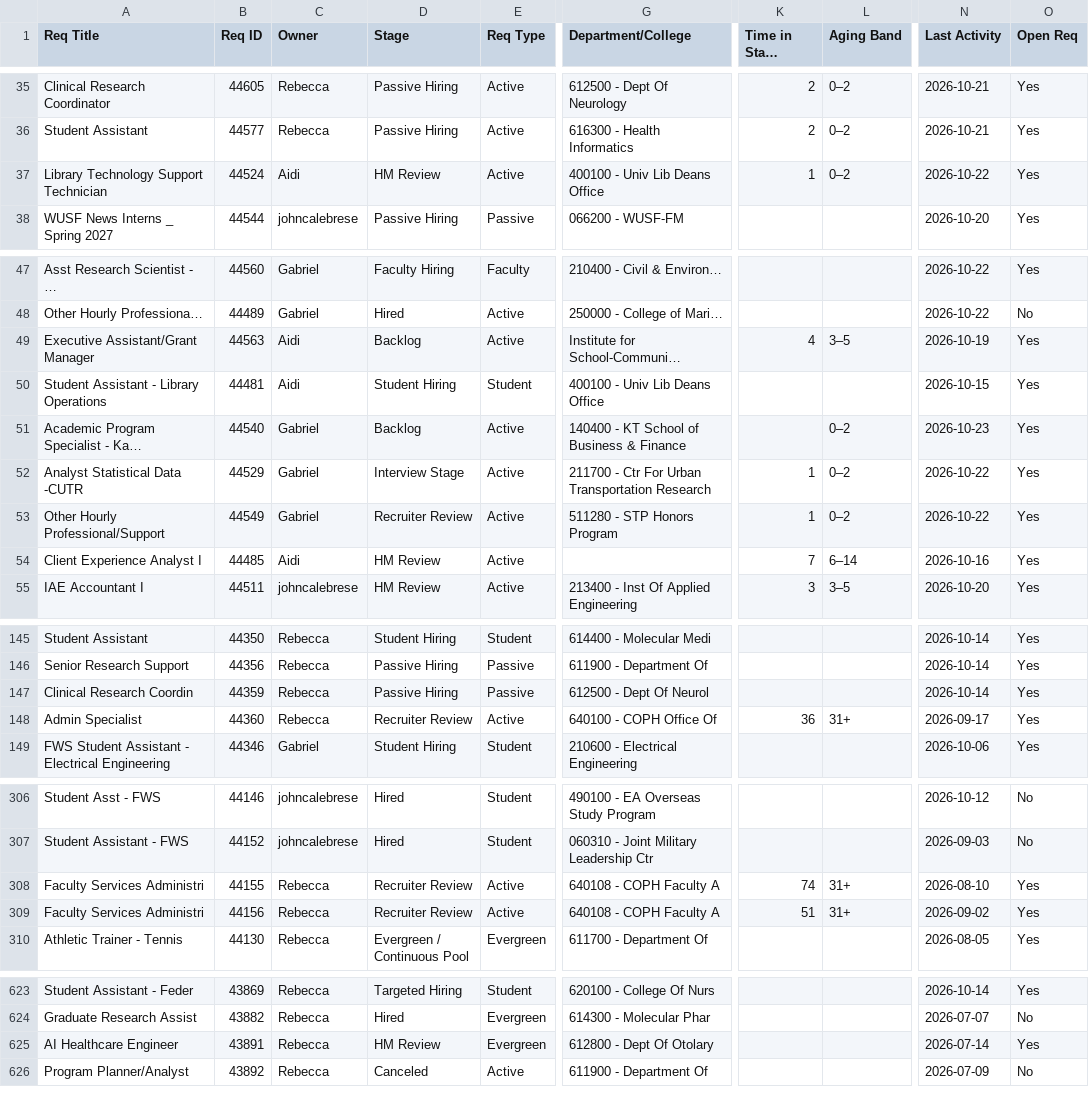
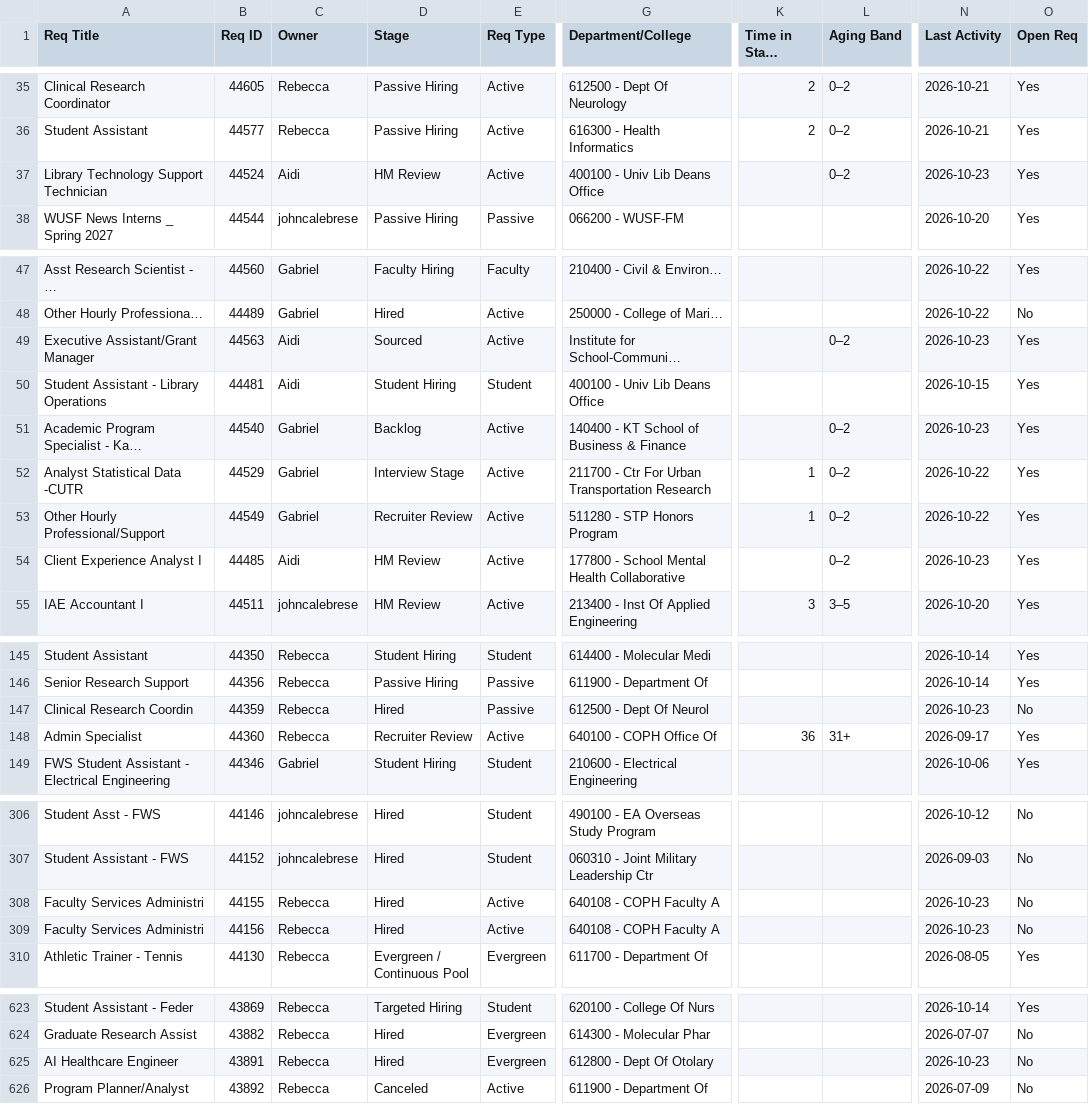
Before and after one commit to gabelopez-dev/usf-dashboard, a CSV file: data_clean.csv, drawn as a sheet; only a part is shown, gaps mark what is left out; long unchanged cells end in …; the diff covers the shown part only; the diff names each change by its address in the sheet, - before the commit and + after, or states it on an @@ line.

Commit message:
Auto-update data_clean.csv from Notion

```diff
--- a/data_clean.csv
+++ b/data_clean.csv
-K37 (Time in Stage (Days)): 1
+K37 (Time in Stage (Days)): (empty)
-N37 (Last Activity): 2026-10-22
+N37 (Last Activity): 2026-10-23
-D49 (Stage): Backlog
+D49 (Stage): Sourced
-K49 (Time in Stage (Days)): 4
+K49 (Time in Stage (Days)): (empty)
-L49 (Aging Band): 3–5
+L49 (Aging Band): 0–2
-N49 (Last Activity): 2026-10-19
+N49 (Last Activity): 2026-10-23
-G54 (Department/College): (empty)
+G54 (Department/College): 177800 - School Mental Health Collaborative
-K54 (Time in Stage (Days)): 7
+K54 (Time in Stage (Days)): (empty)
-L54 (Aging Band): 6–14
+L54 (Aging Band): 0–2
-N54 (Last Activity): 2026-10-16
+N54 (Last Activity): 2026-10-23
-D147 (Stage): Passive Hiring
+D147 (Stage): Hired
-N147 (Last Activity): 2026-10-14
+N147 (Last Activity): 2026-10-23
-O147 (Open Req): Yes
+O147 (Open Req): No
-D308:D309 (Stage): Recruiter Review
+D308:D309 (Stage): Hired
-K308 (Time in Stage (Days)): 74
+K308 (Time in Stage (Days)): (empty)
-L308:L309 (Aging Band): 31+
+L308:L309 (Aging Band): (empty)
-N308 (Last Activity): 2026-08-10
+N308 (Last Activity): 2026-10-23
-O308:O309 (Open Req): Yes
+O308:O309 (Open Req): No
-K309 (Time in Stage (Days)): 51
+K309 (Time in Stage (Days)): (empty)
-N309 (Last Activity): 2026-09-02
+N309 (Last Activity): 2026-10-23
-D625 (Stage): HM Review
+D625 (Stage): Hired
-N625 (Last Activity): 2026-07-14
+N625 (Last Activity): 2026-10-23
-O625 (Open Req): Yes
+O625 (Open Req): No
```
Also changed, not shown: 1 edited cell elsewhere in this file.
